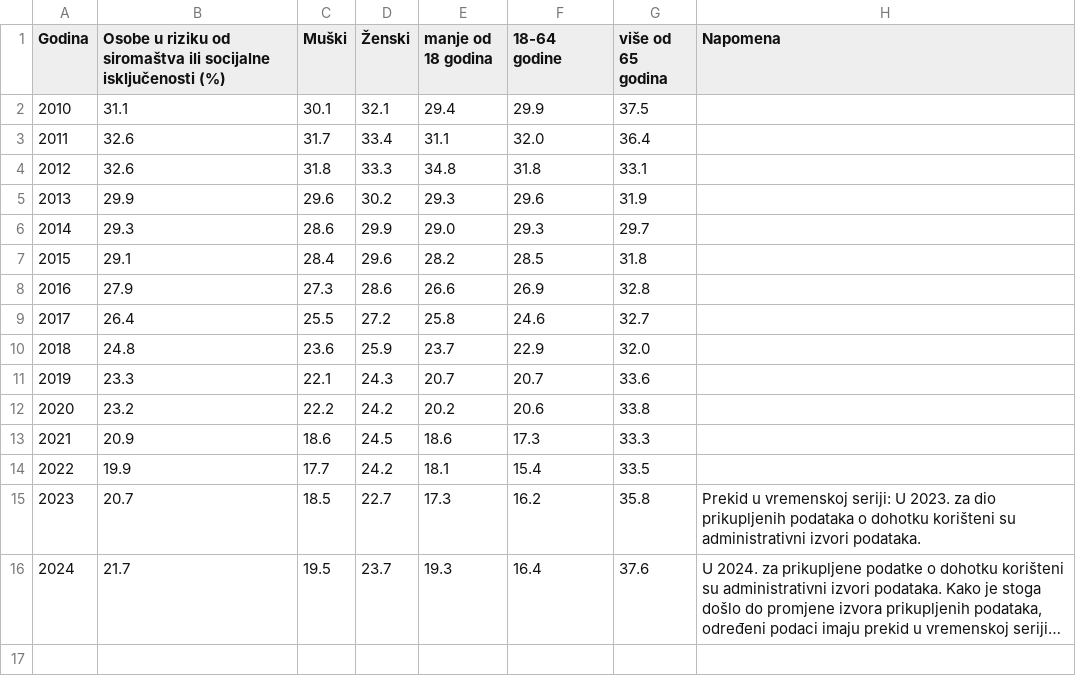
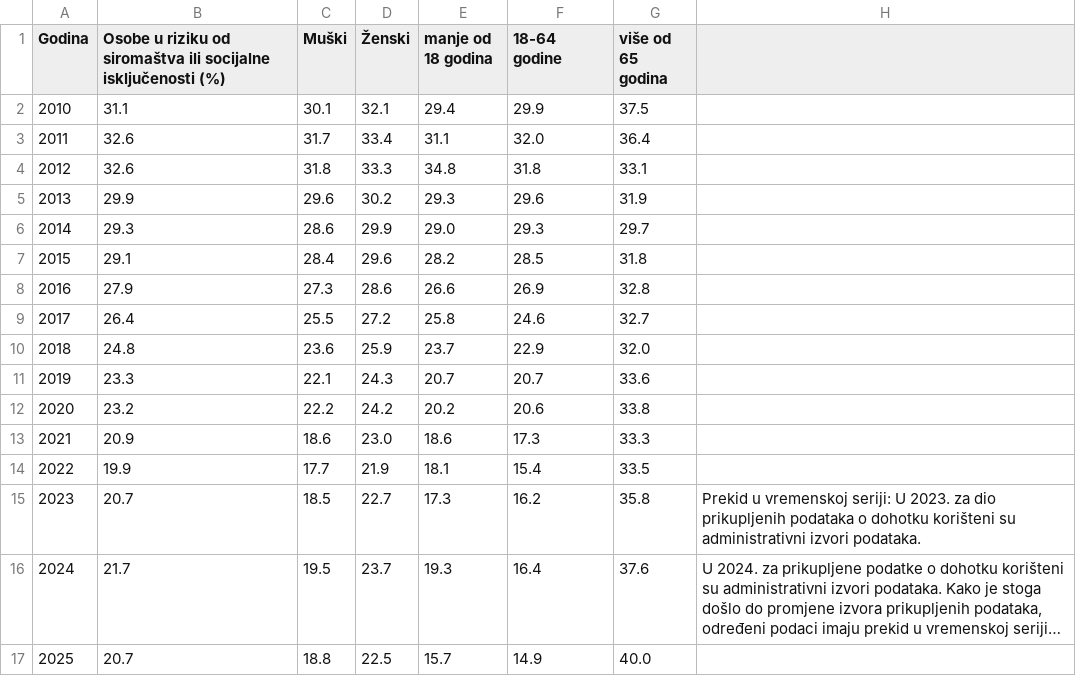
Before and after one commit to CroatianBureauOfStatistics/sdg-indicators, a CSV file: data/indicator_1-2-2.csv, drawn as a sheet; long unchanged cells end in …; the diff names each change by its address in the sheet, - before the commit and + after, or states it on an @@ line.

```diff
--- a/data/indicator_1-2-2.csv
+++ b/data/indicator_1-2-2.csv
-H1: Napomena
+H1: (empty)
-D13 (Ženski): 24.5
+D13 (Ženski): 23.0
-D14 (Ženski): 24.2
+D14 (Ženski): 21.9
+row 17: 2025 | 20.7 | 18.8 | 22.5 | 15.7 | 14.9 | 40.0
```
Also changed, not shown: data/indicator_2-2-2.csv, data/indicator_2-4-1.csv, 2 other files.
